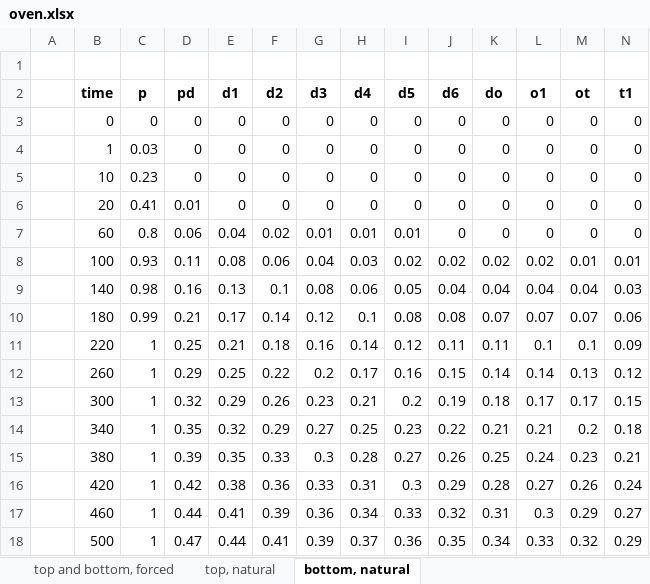
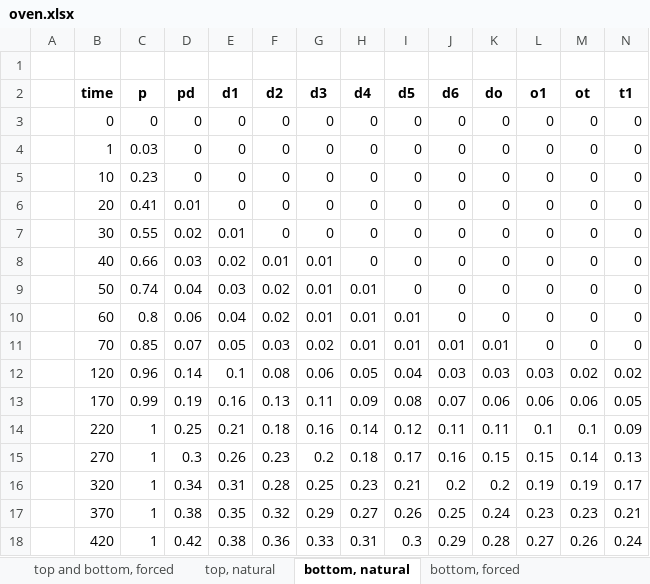
Before and after one commit to mtrevisan/pisa, an Excel workbook: src/main/resources/oven.xlsx, sheet bottom, natural, drawn as a sheet; only a part is shown; values as stored, in another font and other column widths than the file's, no borders; charts and pictures not drawn; removed rows and columns are numbered as before the commit, all else as after; rows hold the shown columns only; the diff covers the shown part only; the diff names each change by its address in the sheet, - before the commit and + after, or states it on an @@ line.

```diff
--- a/src/main/resources/oven.xlsx (sheet bottom, natural)
+++ b/src/main/resources/oven.xlsx (sheet bottom, natural)
+sheet tab: bottom, forced
+row 7:  | 30 | 0.55 | 0.02 | 0.01 | 0 | 0 | 0 | 0 | 0 | 0 | 0 | 0 | 0
+row 8:  | 40 | 0.66 | 0.03 | 0.02 | 0.01 | 0.01 | 0 | 0 | 0 | 0 | 0 | 0 | 0
+row 9:  | 50 | 0.74 | 0.04 | 0.03 | 0.02 | 0.01 | 0.01 | 0 | 0 | 0 | 0 | 0 | 0
-row 8:  | 100 | 0.93 | 0.11 | 0.08 | 0.06 | 0.04 | 0.03 | 0.02 | 0.02 | 0.02 | 0.02 | 0.01 | 0.01
-row 9:  | 140 | 0.98 | 0.16 | 0.13 | 0.1 | 0.08 | 0.06 | 0.05 | 0.04 | 0.04 | 0.04 | 0.04 | 0.03
-row 10:  | 180 | 0.99 | 0.21 | 0.17 | 0.14 | 0.12 | 0.1 | 0.08 | 0.08 | 0.07 | 0.07 | 0.07 | 0.06
+row 11:  | 70 | 0.85 | 0.07 | 0.05 | 0.03 | 0.02 | 0.01 | 0.01 | 0.01 | 0.01 | 0 | 0 | 0
+row 12:  | 120 | 0.96 | 0.14 | 0.1 | 0.08 | 0.06 | 0.05 | 0.04 | 0.03 | 0.03 | 0.03 | 0.02 | 0.02
+row 13:  | 170 | 0.99 | 0.19 | 0.16 | 0.13 | 0.11 | 0.09 | 0.08 | 0.07 | 0.06 | 0.06 | 0.06 | 0.05
-row 12:  | 260 | 1 | 0.29 | 0.25 | 0.22 | 0.2 | 0.17 | 0.16 | 0.15 | 0.14 | 0.14 | 0.13 | 0.12
-row 13:  | 300 | 1 | 0.32 | 0.29 | 0.26 | 0.23 | 0.21 | 0.2 | 0.19 | 0.18 | 0.17 | 0.17 | 0.15
-row 14:  | 340 | 1 | 0.35 | 0.32 | 0.29 | 0.27 | 0.25 | 0.23 | 0.22 | 0.21 | 0.21 | 0.2 | 0.18
-row 15:  | 380 | 1 | 0.39 | 0.35 | 0.33 | 0.3 | 0.28 | 0.27 | 0.26 | 0.25 | 0.24 | 0.23 | 0.21
+row 15:  | 270 | 1 | 0.3 | 0.26 | 0.23 | 0.2 | 0.18 | 0.17 | 0.16 | 0.15 | 0.15 | 0.14 | 0.13
+row 16:  | 320 | 1 | 0.34 | 0.31 | 0.28 | 0.25 | 0.23 | 0.21 | 0.2 | 0.2 | 0.19 | 0.19 | 0.17
+row 17:  | 370 | 1 | 0.38 | 0.35 | 0.32 | 0.29 | 0.27 | 0.26 | 0.25 | 0.24 | 0.23 | 0.23 | 0.21
-row 17:  | 460 | 1 | 0.44 | 0.41 | 0.39 | 0.36 | 0.34 | 0.33 | 0.32 | 0.31 | 0.3 | 0.29 | 0.27
-row 18:  | 500 | 1 | 0.47 | 0.44 | 0.41 | 0.39 | 0.37 | 0.36 | 0.35 | 0.34 | 0.33 | 0.32 | 0.29
```
Also changed, not shown: 3 added rows, 21 removed rows and 25 edited cells elsewhere in this sheet, sheet top and bottom, forced, sheet top, natural, formulas that keep their value, charts or pictures, 3 other files.
